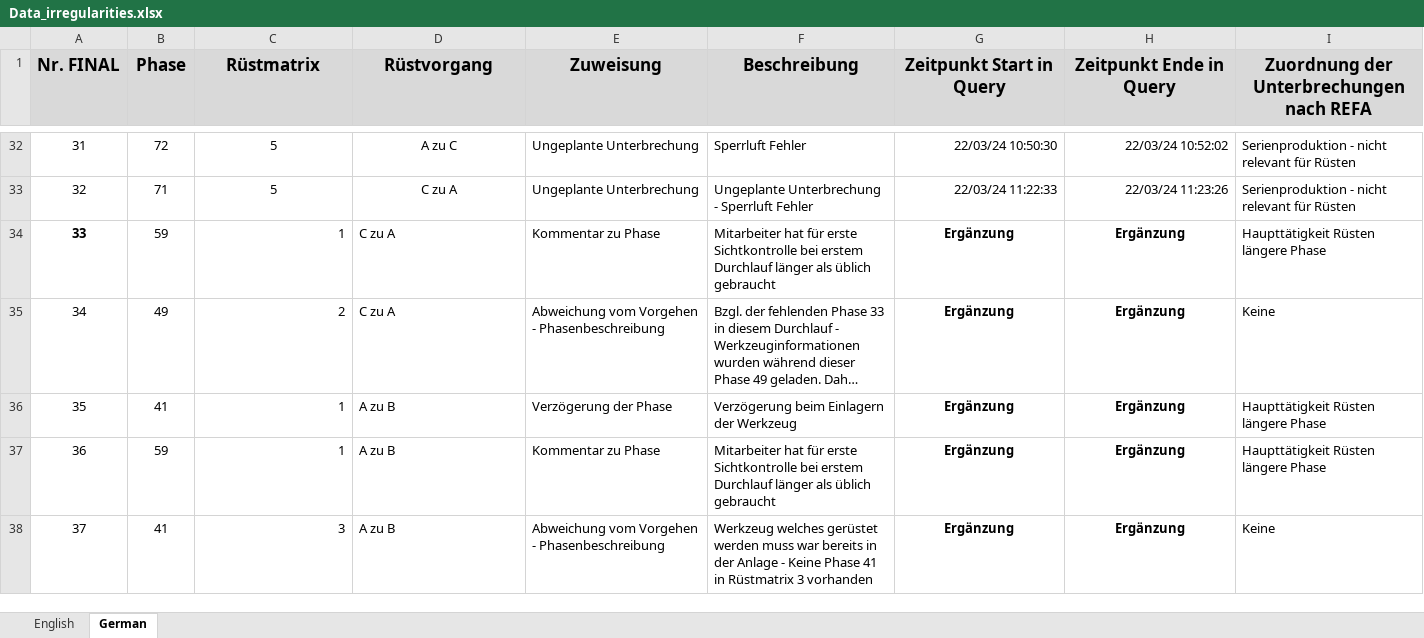
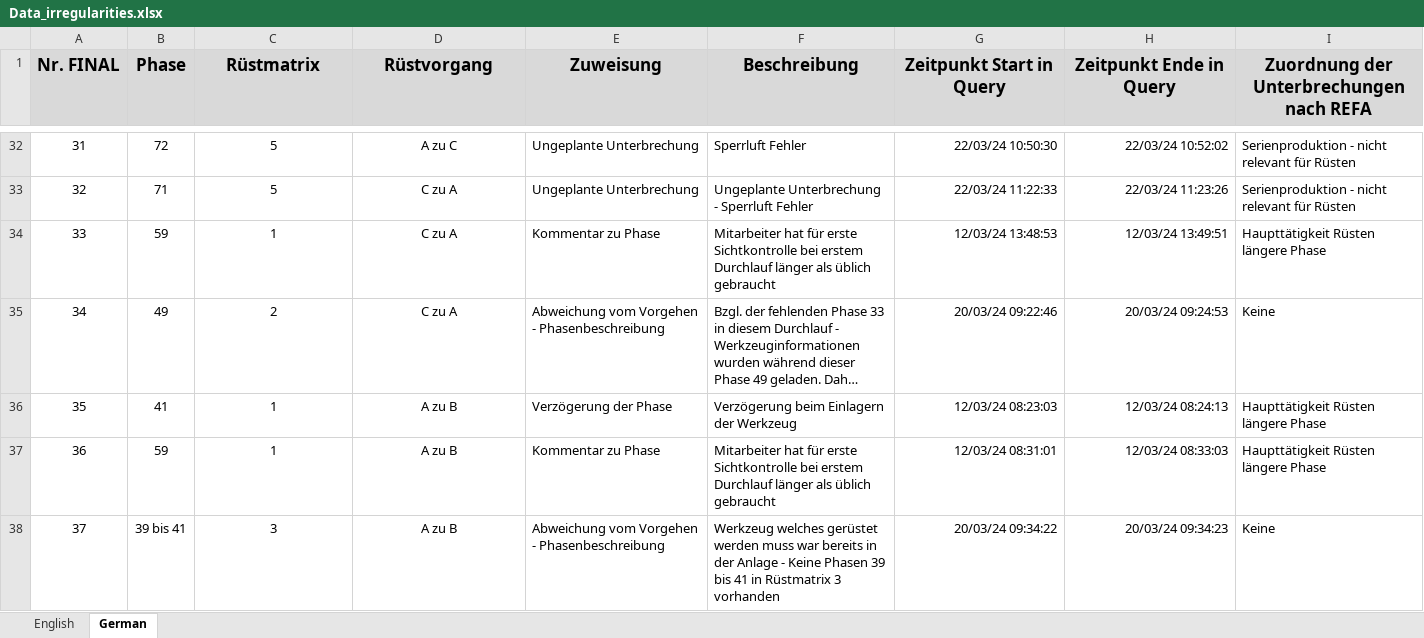
Before and after one commit to ElMoe/Production-Data-Set-for-Five-Axis-CNC-Milling-with-Multiple-Changeovers, an Excel workbook: Data_irregularities/Data_irregularities.xlsx, sheet German, drawn as a sheet; only a part is shown, gaps mark what is left out; long unchanged cells end in …; values as stored, in another font and other column widths than the file's, no borders; the diff covers the shown part only; the diff names each change by its address in the sheet, - before the commit and + after, or states it on an @@ line.

Commit message:
Added start and end times to general comments

```diff
--- a/Data_irregularities/Data_irregularities.xlsx (sheet German)
+++ b/Data_irregularities/Data_irregularities.xlsx (sheet German)
-A34 bold: on
+A34 bold: off
-C34:C38 alignment: right
+C34:C38 alignment: center
-D34:D38 alignment: left
+D34:D38 alignment: center
-G34 (Zeitpunkt Start in Query): Ergänzung
+G34 (Zeitpunkt Start in Query): 12/03/24 13:48:53
@@ G34:H38 bold: on → off, alignment: center → right @@
-H34 (Zeitpunkt Ende in Query): Ergänzung
+H34 (Zeitpunkt Ende in Query): 12/03/24 13:49:51
-G35 (Zeitpunkt Start in Query): Ergänzung
+G35 (Zeitpunkt Start in Query): 20/03/24 09:22:46
-H35 (Zeitpunkt Ende in Query): Ergänzung
+H35 (Zeitpunkt Ende in Query): 20/03/24 09:24:53
-G36 (Zeitpunkt Start in Query): Ergänzung
+G36 (Zeitpunkt Start in Query): 12/03/24 08:23:03
-H36 (Zeitpunkt Ende in Query): Ergänzung
+H36 (Zeitpunkt Ende in Query): 12/03/24 08:24:13
-G37 (Zeitpunkt Start in Query): Ergänzung
+G37 (Zeitpunkt Start in Query): 12/03/24 08:31:01
-H37 (Zeitpunkt Ende in Query): Ergänzung
+H37 (Zeitpunkt Ende in Query): 12/03/24 08:33:03
-B38 (Phase): 41
+B38 (Phase): 39 bis 41
-F38 (Beschreibung): …- Keine Phase 41 in…
+F38 (Beschreibung): …- Keine Phasen 39 bis 41 in…
-G38 (Zeitpunkt Start in Query): Ergänzung
+G38 (Zeitpunkt Start in Query): 20/03/24 09:34:22
-H38 (Zeitpunkt Ende in Query): Ergänzung
+H38 (Zeitpunkt Ende in Query): 20/03/24 09:34:23
```
Also changed, not shown: 14 edited cells and cell formats elsewhere in this sheet, sheet English.
